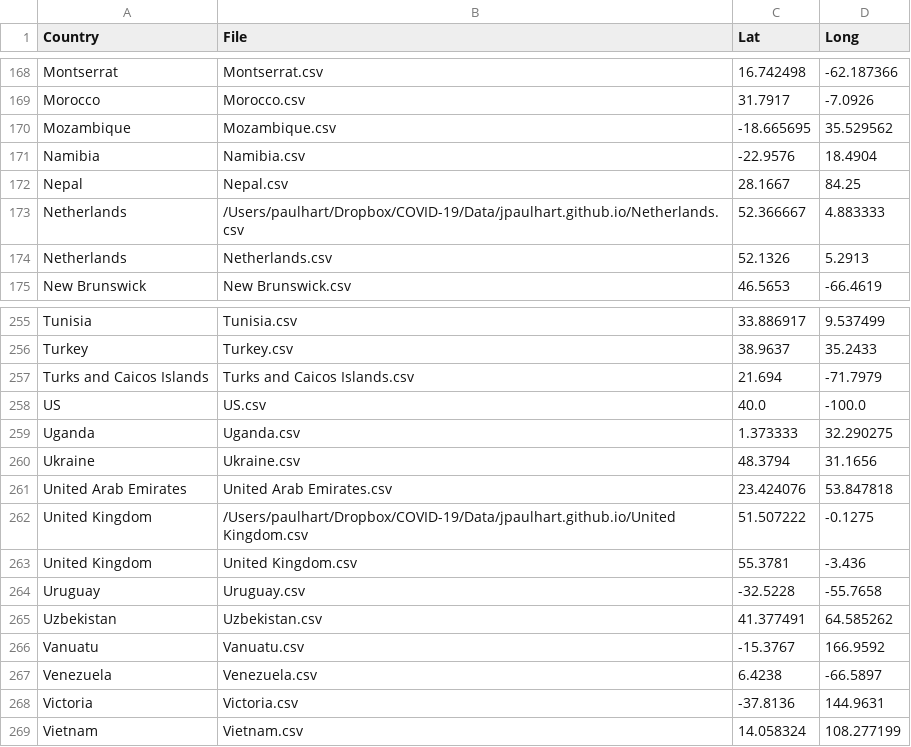
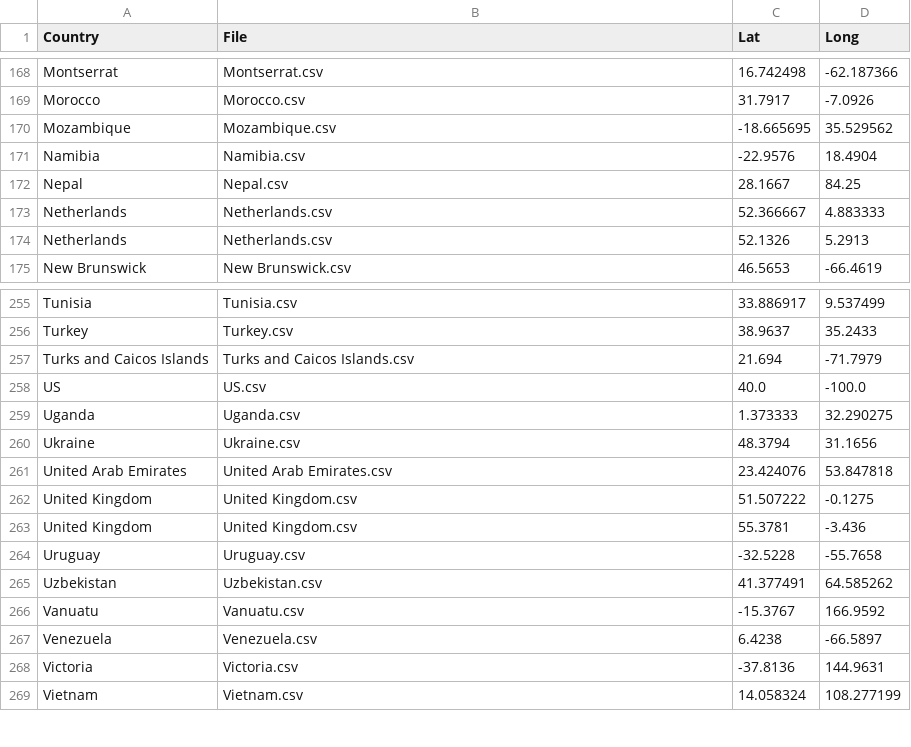
Before and after one commit to jpaulhart/jpaulhart.github.io, a CSV file: Index.csv, drawn as a sheet; only a part is shown, gaps mark what is left out; the diff covers the shown part only.

```diff
--- a/Index.csv
+++ b/Index.csv
@@ -172,3 +172,3 @@ Namibia,Namibia.csv,-22.9576,18.4904
 Nepal,Nepal.csv,28.1667,84.25
-Netherlands,/Users/paulhart/Dropbox/COVID-19/Data/jpaulhart.github.io/Netherlands.csv,52.366667, 4.883333
+Netherlands,Netherlands.csv,52.366667, 4.883333
 Netherlands,Netherlands.csv,52.1326,5.2913
@@ -261,3 +261,3 @@ Ukraine,Ukraine.csv,48.3794,31.1656
 United Arab Emirates,United Arab Emirates.csv,23.424076,53.847818
-United Kingdom,/Users/paulhart/Dropbox/COVID-19/Data/jpaulhart.github.io/United Kingdom.csv,51.507222, -0.1275
+United Kingdom,United Kingdom.csv,51.507222, -0.1275
 United Kingdom,United Kingdom.csv,55.3781,-3.436
```
Also changed, not shown: 5 edited cells elsewhere in this file.
